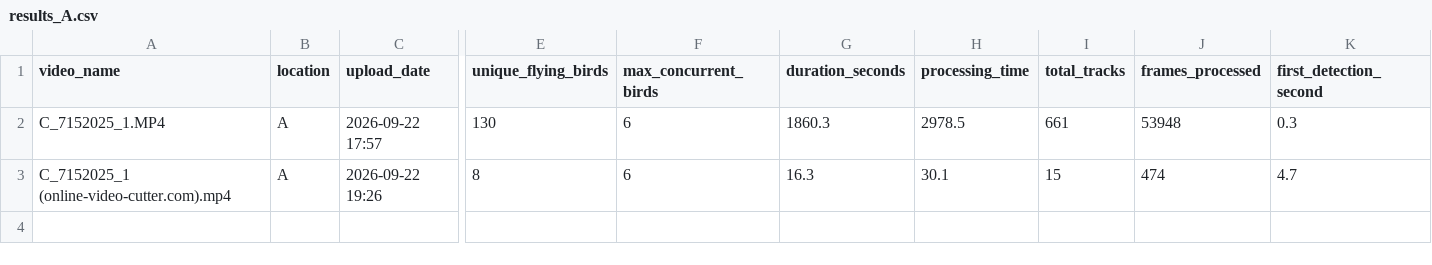
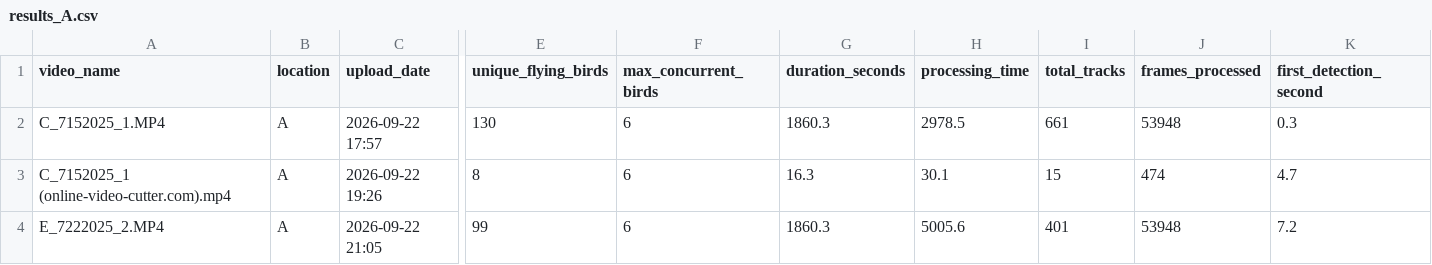
Before and after one commit to ZelmarR/bird_counter_data, a CSV file: results/vaish13281_gmail_com/results_A.csv, drawn as a sheet; only a part is shown, gaps mark what is left out; rows hold the shown columns only; the diff names each change by its address in the sheet, - before the commit and + after, or states it on an @@ line.

Commit message:
Update results for location A (vaish13281_gmail_com)

```diff
--- a/results/vaish13281_gmail_com/results_A.csv
+++ b/results/vaish13281_gmail_com/results_A.csv
+row 4: E_7222025_2.MP4 | A | 2026-09-22 21:05 | 99 | 6 | 1860.3 | 5005.6 | 401 | 53948 | 7.2
```
